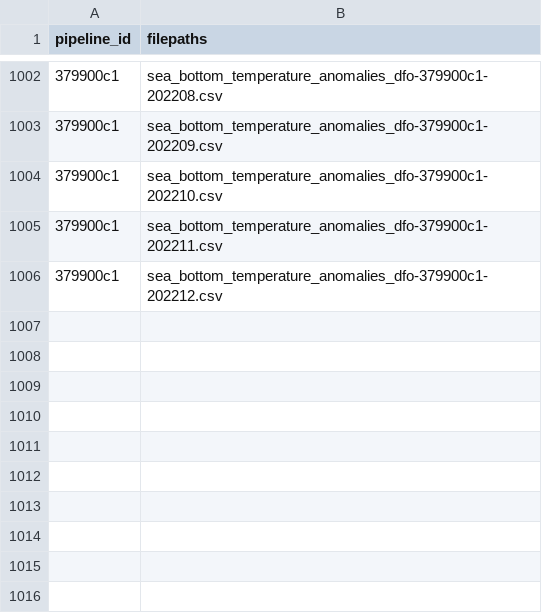
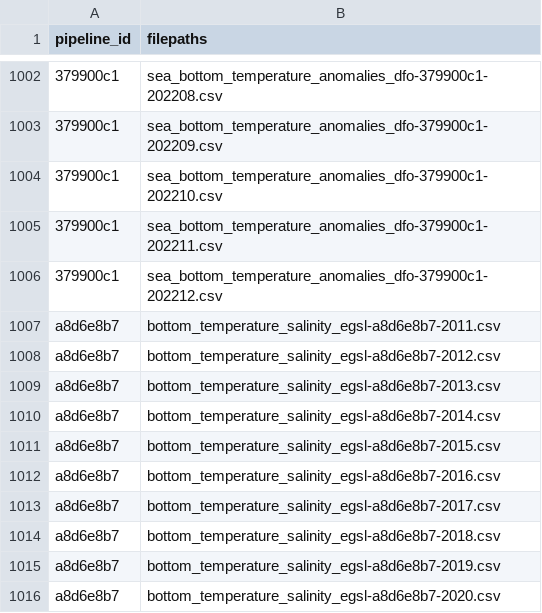
Before and after one commit to Ecosystem-Assessments/pipedat, a CSV file: inst/extdata/files_clean.csv, drawn as a sheet; only a part is shown, gaps mark what is left out.

```diff
--- a/inst/extdata/files_clean.csv
+++ b/inst/extdata/files_clean.csv
@@ -1006 +1006,11 @@
 "379900c1","sea_bottom_temperature_anomalies_dfo-379900c1-202212.csv"
+"a8d6e8b7","bottom_temperature_salinity_egsl-a8d6e8b7-2011.csv"
+"a8d6e8b7","bottom_temperature_salinity_egsl-a8d6e8b7-2012.csv"
+"a8d6e8b7","bottom_temperature_salinity_egsl-a8d6e8b7-2013.csv"
+"a8d6e8b7","bottom_temperature_salinity_egsl-a8d6e8b7-2014.csv"
+"a8d6e8b7","bottom_temperature_salinity_egsl-a8d6e8b7-2015.csv"
+"a8d6e8b7","bottom_temperature_salinity_egsl-a8d6e8b7-2016.csv"
+"a8d6e8b7","bottom_temperature_salinity_egsl-a8d6e8b7-2017.csv"
+"a8d6e8b7","bottom_temperature_salinity_egsl-a8d6e8b7-2018.csv"
+"a8d6e8b7","bottom_temperature_salinity_egsl-a8d6e8b7-2019.csv"
+"a8d6e8b7","bottom_temperature_salinity_egsl-a8d6e8b7-2020.csv"
```
Also changed, not shown: inst/extdata/files_integrated.csv, inst/extdata/files_raw.csv, 10 other files.
